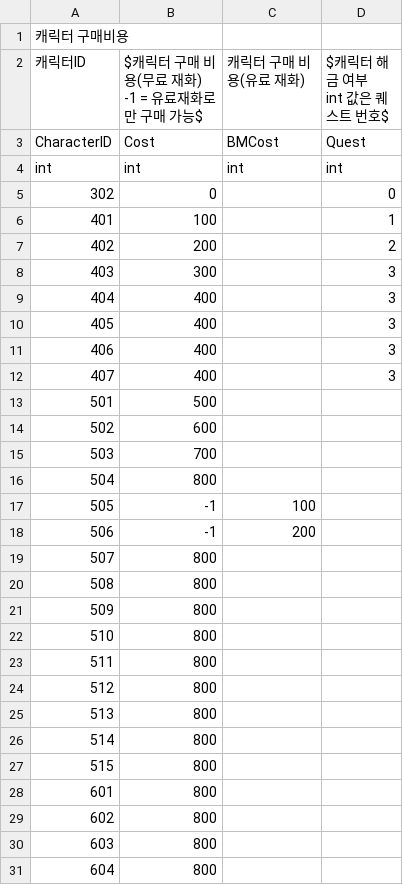
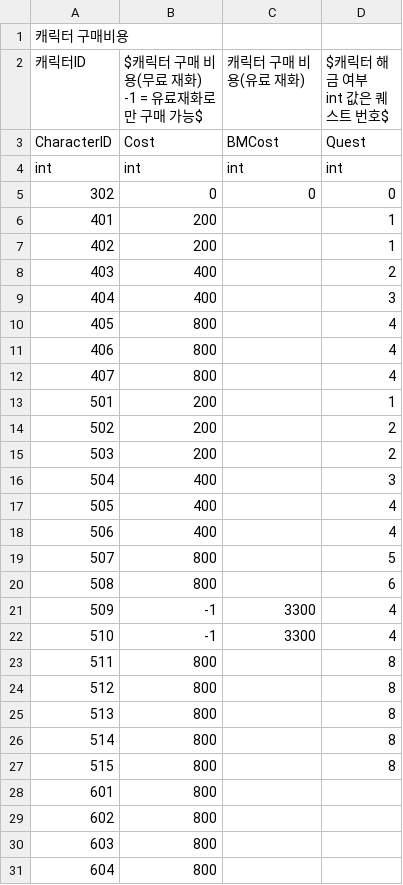
Before and after one commit to CGRJ2/UniMo-GardenOfStars, a CSV file: Assets/000WorkSpaces/JTW/Csvs/WorkerEmployCostCsv.csv, drawn as a sheet; only a part is shown.

```diff
--- a/Assets/000WorkSpaces/JTW/Csvs/WorkerEmployCostCsv.csv
+++ b/Assets/000WorkSpaces/JTW/Csvs/WorkerEmployCostCsv.csv
@@ -6,25 +6,25 @@ CharacterID,Cost,BMCost, Quest
 int,int,int,int
-302,0,,0
-401,100,,1
-402,200,,2
-403,300,,3
+302,0,0,0
+401,200,,1
+402,200,,1
+403,400,,2
 404,400,,3
-405,400,,3
-406,400,,3
-407,400,,3
-501,500,,
-502,600,,
-503,700,,
-504,800,,
-505,-1,100,
-506,-1,200,
-507,800,,
-508,800,,
-509,800,,
-510,800,,
-511,800,,
-512,800,,
-513,800,,
-514,800,,
-515,800,,
+405,800,,4
+406,800,,4
+407,800,,4
+501,200,,1
+502,200,,2
+503,200,,2
+504,400,,3
+505,400,,4
+506,400,,4
+507,800,,5
+508,800,,6
+509,-1,3300,4
+510,-1,3300,4
+511,800,,8
+512,800,,8
+513,800,,8
+514,800,,8
+515,800,,8
 601,800,,
```
Also changed, not shown: Assets/000WorkSpaces/JTW/Csvs/PlayerUpgradeCostCsv.csv.
